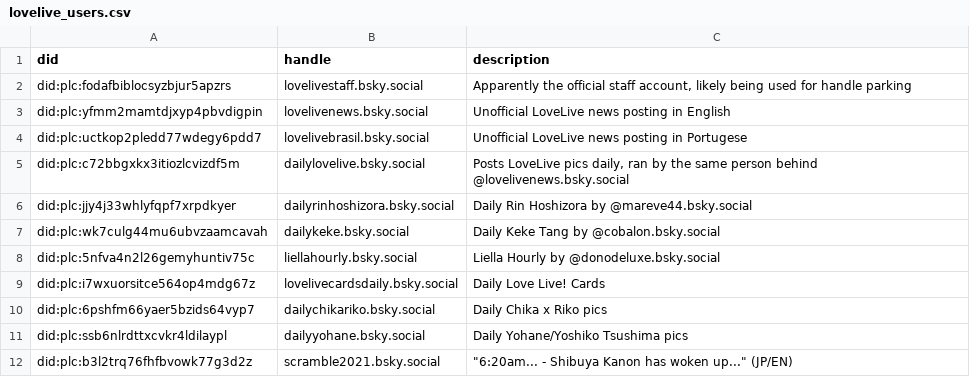
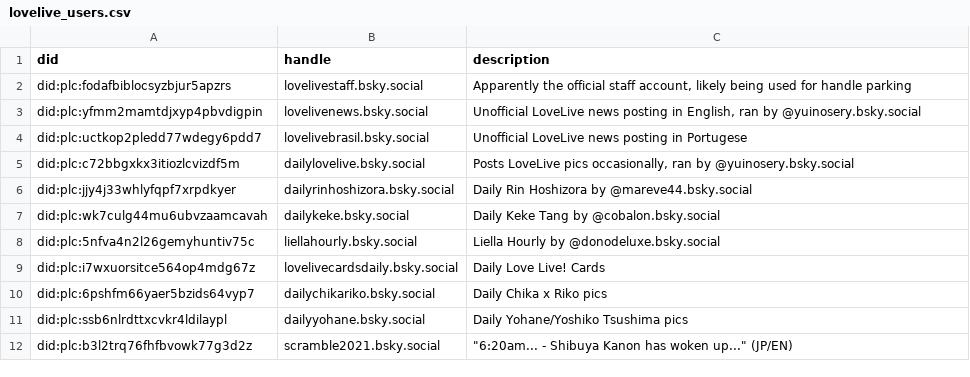
Before and after one commit to p1timmy/bsky-feeds, a CSV file: lists/lovelive_users.csv, drawn as a sheet; only a part is shown.

```diff
--- a/lists/lovelive_users.csv
+++ b/lists/lovelive_users.csv
@@ -2,5 +2,5 @@ did,handle,description
 did:plc:fodafbiblocsyzbjur5apzrs,lovelivestaff.bsky.social,"Apparently the official staff account, likely being used for handle parking"
-did:plc:yfmm2mamtdjxyp4pbvdigpin,lovelivenews.bsky.social,"Unofficial LoveLive news posting in English"
+did:plc:yfmm2mamtdjxyp4pbvdigpin,lovelivenews.bsky.social,"Unofficial LoveLive news posting in English, ran by @yuinosery.bsky.social"
 did:plc:uctkop2pledd77wdegy6pdd7,lovelivebrasil.bsky.social,"Unofficial LoveLive news posting in Portugese"
-did:plc:c72bbgxkx3itiozlcvizdf5m,dailylovelive.bsky.social,"Posts LoveLive pics daily, ran by the same person behind @lovelivenews.bsky.social"
+did:plc:c72bbgxkx3itiozlcvizdf5m,dailylovelive.bsky.social,"Posts LoveLive pics occasionally, ran by @yuinosery.bsky.social"
 did:plc:jjy4j33whlyfqpf7xrpdkyer,dailyrinhoshizora.bsky.social,"Daily Rin Hoshizora by @mareve44.bsky.social"
```
Also changed, not shown: lists/lovelive_ignore_users.csv, 1 other file.
